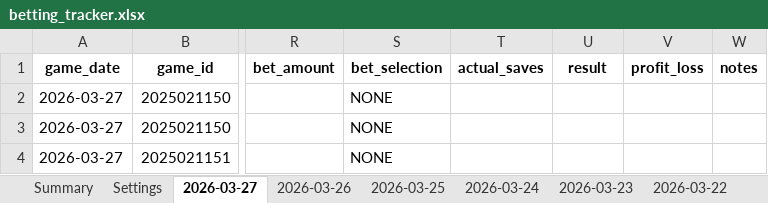
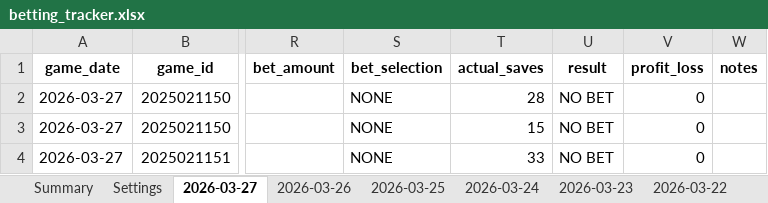
Before and after one commit to jjakemoss/saves-model-v3, an Excel workbook: betting_tracker.xlsx, sheet 2026-03-27, drawn as a sheet; only a part is shown, gaps mark what is left out; values as stored, in another font and other column widths than the file's, no borders; the diff names each change by its address in the sheet, - before the commit and + after, or states it on an @@ line.

```diff
--- a/betting_tracker.xlsx (sheet 2026-03-27)
+++ b/betting_tracker.xlsx (sheet 2026-03-27)
-T2 (actual_saves): (empty)
+T2 (actual_saves): 28
-U2:U4 (result): (empty)
+U2:U4 (result): NO BET
-V2:V4 (profit_loss): (empty)
+V2:V4 (profit_loss): 0
-T3 (actual_saves): (empty)
+T3 (actual_saves): 15
-T4 (actual_saves): (empty)
+T4 (actual_saves): 33
```
